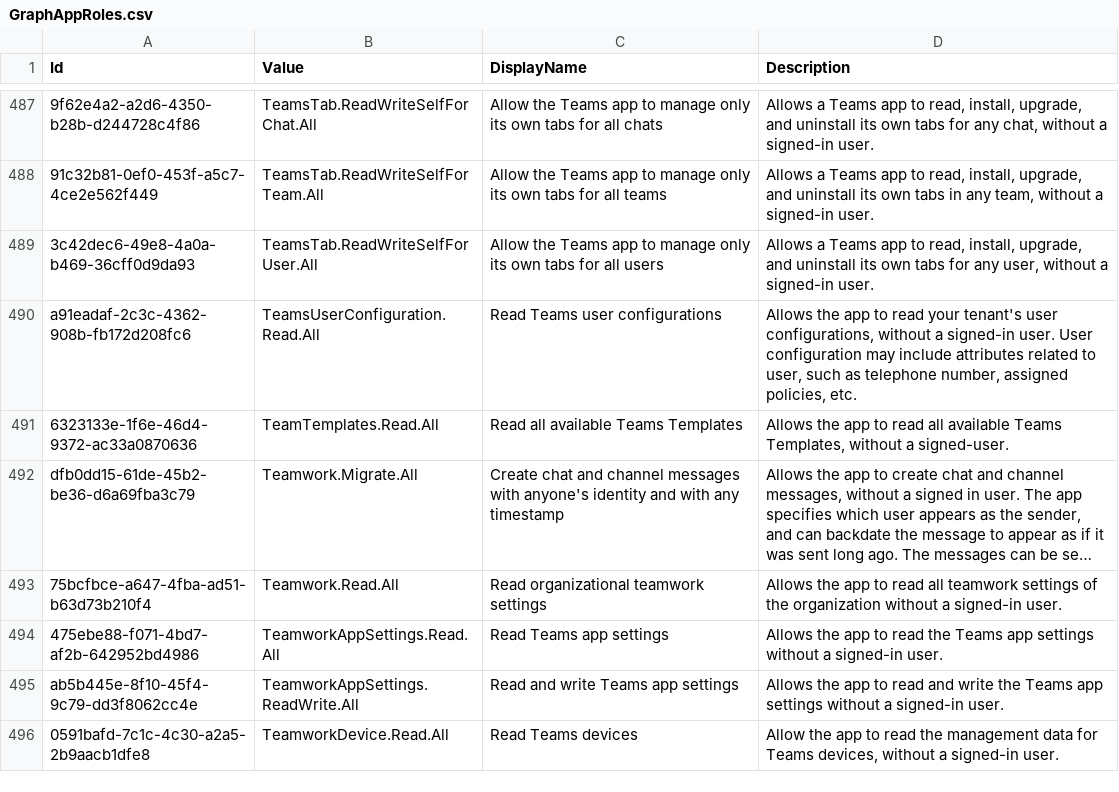
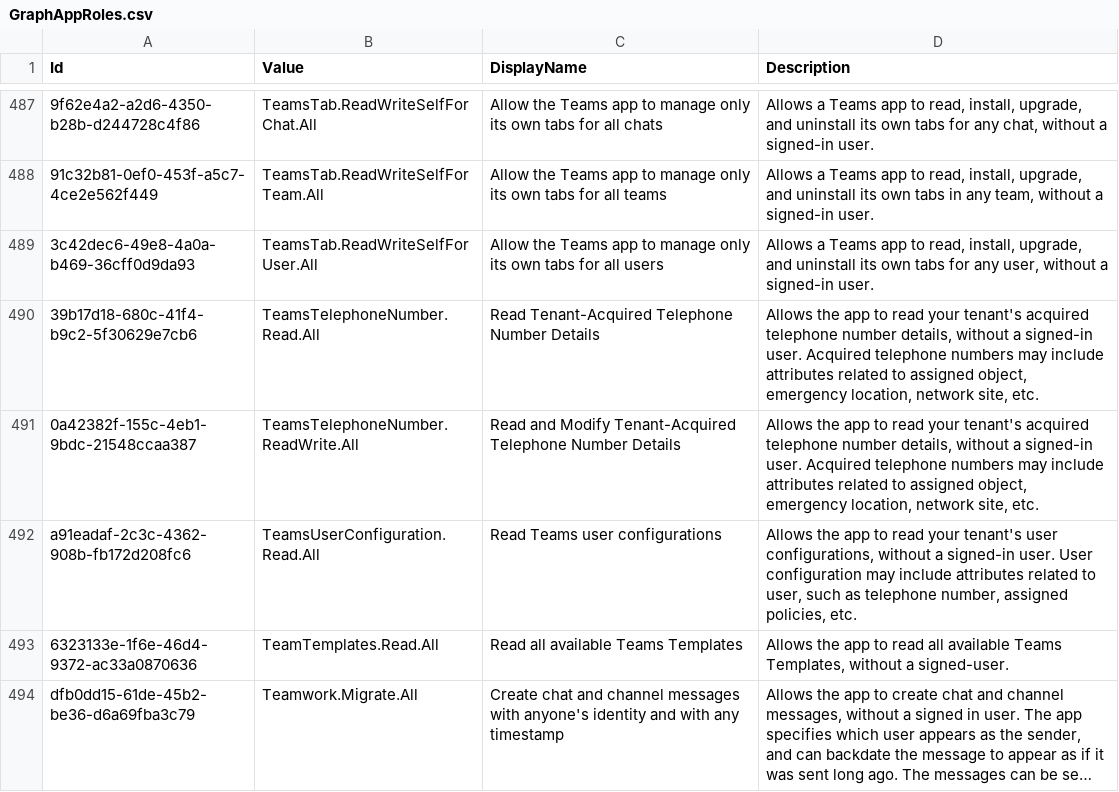
Before and after one commit to merill/microsoft-info, a CSV file: _info/GraphAppRoles.csv, drawn as a sheet; only a part is shown, gaps mark what is left out; the shorter side is filled out with more unchanged rows; long unchanged cells end in …; the diff names each change by its address in the sheet, - before the commit and + after, or states it on an @@ line.

```diff
--- a/_info/GraphAppRoles.csv
+++ b/_info/GraphAppRoles.csv
+row 490: 39b17d18-680c-41f4-b9c2-5f30629e7cb6 | TeamsTelephoneNumber.Read.All | Read Tenant-Acquired Telephone Number Details | Allows the app to read your tenant's acquired telephone number details, without a signed-in user. Acquired telephone numbers may include attributes related to assigned object, emergency location, network site, etc.
+row 491: 0a42382f-155c-4eb1-9bdc-21548ccaa387 | TeamsTelephoneNumber.ReadWrite.All | Read and Modify Tenant-Acquired Telephone Number Details | Allows the app to read your tenant's acquired telephone number details, without a signed-in user. Acquired telephone numbers may include attributes related to assigned object, emergency location, network site, etc.
```
Also changed, not shown: _info/GraphDelegateRoles.csv, 2 other files.
